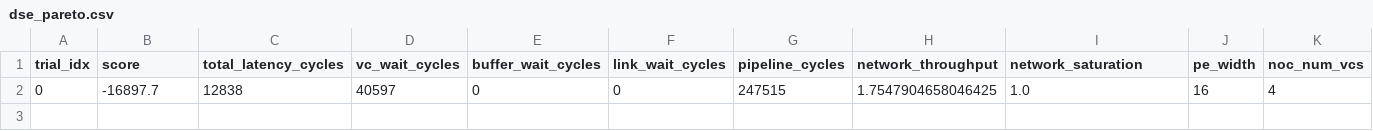
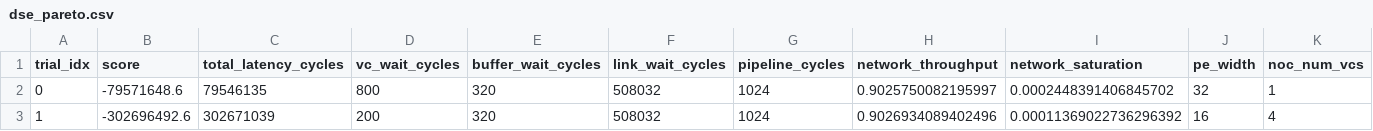
Before and after one commit to lukebest/wse-simulator, a CSV file: outputs/dse_pareto.csv, drawn as a sheet; only a part is shown; removed rows and columns are numbered as before the commit, all else as after; rows hold the shown columns only; the diff names each change by its address in the sheet, - before the commit and + after, or states it on an @@ line.

```diff
--- a/outputs/dse_pareto.csv
+++ b/outputs/dse_pareto.csv
-row 2: 0 | -16897.7 | 12838 | 40597 | 0 | 0 | 247515 | 1.7547904658046425 | 1.0 | 16 | 4
+row 2: 0 | -79571648.6 | 79546135 | 800 | 320 | 508032 | 1024 | 0.9025750082195997 | 0.0002448391406845702 | 32 | 1
+row 3: 1 | -302696492.6 | 302671039 | 200 | 320 | 508032 | 1024 | 0.9026934089402496 | 0.00011369022736296392 | 16 | 4
```
Also changed, not shown: outputs/dse_trials.csv, 6 other files.
